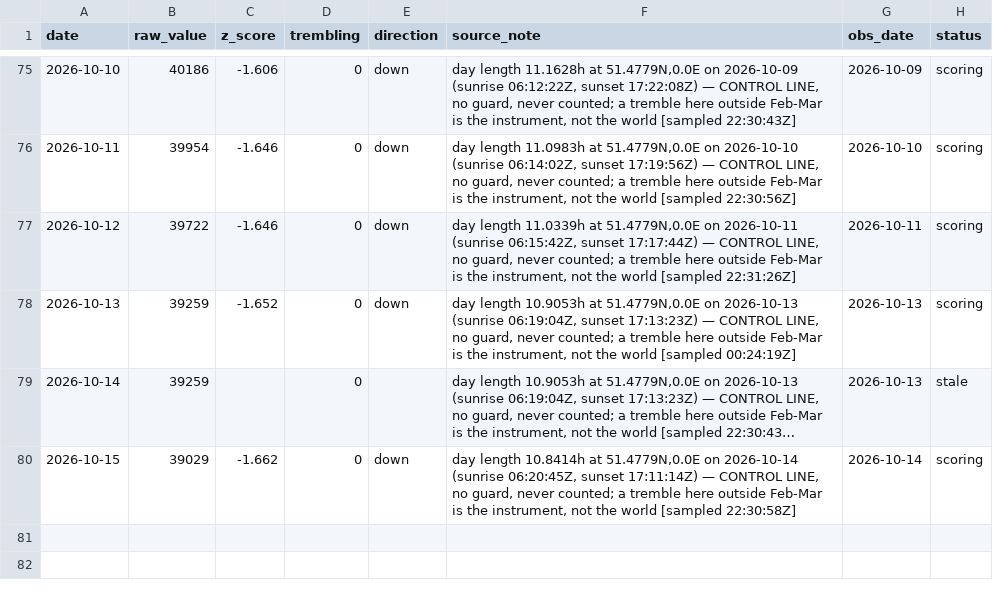
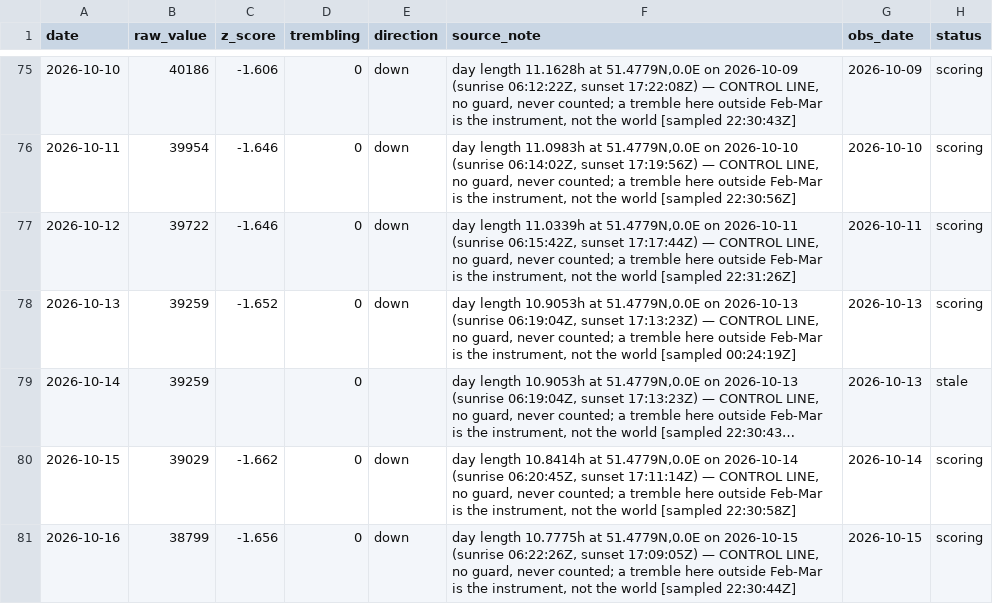
Before and after one commit to wan9yu/tremor, a CSV file: data/control_daylength.csv, drawn as a sheet; only a part is shown, gaps mark what is left out; long unchanged cells end in ….

```diff
--- a/data/control_daylength.csv
+++ b/data/control_daylength.csv
@@ -80 +80,2 @@ date,raw_value,z_score,trembling,direction,source_note,obs_date,status
 2026-10-15,39029,-1.662,0,down,"day length 10.8414h at 51.4779N,0.0E on 2026-10-14 (sunrise 06:20:45Z, sunset 17:11:14Z) — CONTROL LINE, no guard, never counted; a tremble here outside Feb-Mar is the instrument, not the world [sampled 22:30:58Z]",2026-10-14,scoring
+2026-10-16,38799,-1.656,0,down,"day length 10.7775h at 51.4779N,0.0E on 2026-10-15 (sunrise 06:22:26Z, sunset 17:09:05Z) — CONTROL LINE, no guard, never counted; a tremble here outside Feb-Mar is the instrument, not the world [sampled 22:30:44Z]",2026-10-15,scoring
```
Also changed, not shown: data/components/chokepoint_breadth.csv, data/components/flights.csv, 52 other files.
